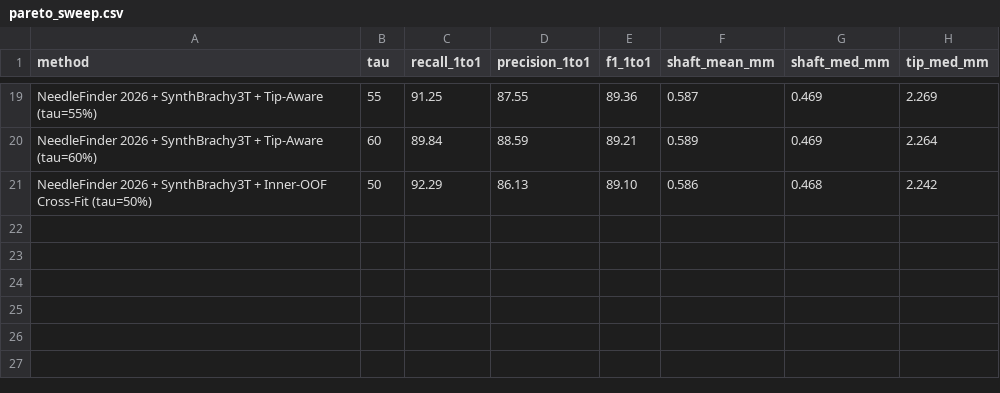
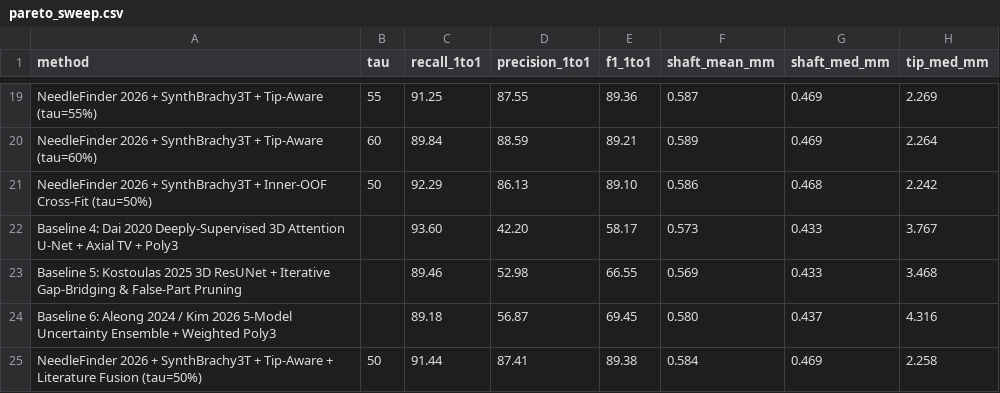
Before and after one commit to needlefinder/NeedleFinder, a CSV file: vault/reports/figures/data/pareto_sweep.csv, drawn as a sheet; only a part is shown, gaps mark what is left out; the diff names each change by its address in the sheet, - before the commit and + after, or states it on an @@ line.

Commit message:
paper & benchmark: reproduce 3 peer-reviewed MRI baselines (Dai 2020, Kostoulas 2025, Aleong/Kim 2026) and integrate literature fusion (89.4% F1)

```diff
--- a/vault/reports/figures/data/pareto_sweep.csv
+++ b/vault/reports/figures/data/pareto_sweep.csv
+row 22: Baseline 4: Dai 2020 Deeply-Supervised 3D Attention U-Net + Axial TV + Poly3 |  | 93.60 | 42.20 | 58.17 | 0.573 | 0.433 | 3.767
+row 23: Baseline 5: Kostoulas 2025 3D ResUNet + Iterative Gap-Bridging & False-Part Pruning |  | 89.46 | 52.98 | 66.55 | 0.569 | 0.433 | 3.468
+row 24: Baseline 6: Aleong 2024 / Kim 2026 5-Model Uncertainty Ensemble + Weighted Poly3 |  | 89.18 | 56.87 | 69.45 | 0.580 | 0.437 | 4.316
+row 25: NeedleFinder 2026 + SynthBrachy3T + Tip-Aware + Literature Fusion (tau=50%) | 50 | 91.44 | 87.41 | 89.38 | 0.584 | 0.469 | 2.258
```
Also changed, not shown: 41 other files.
